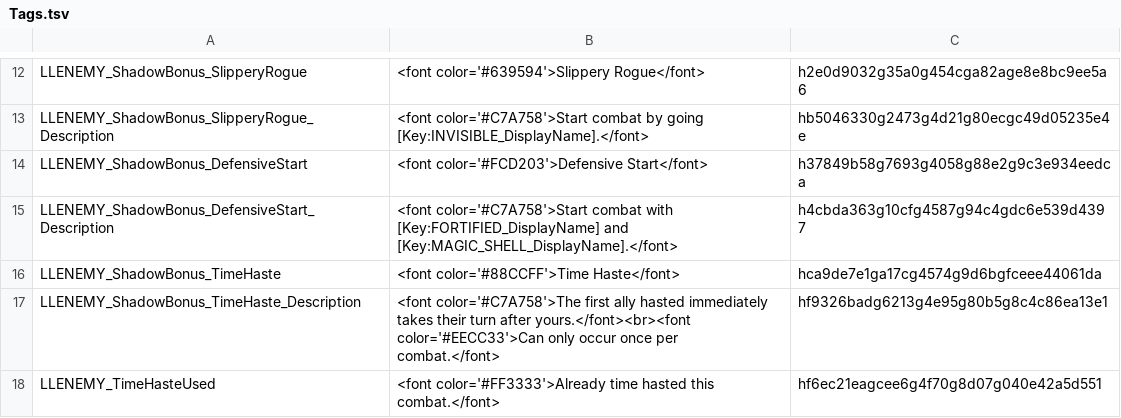
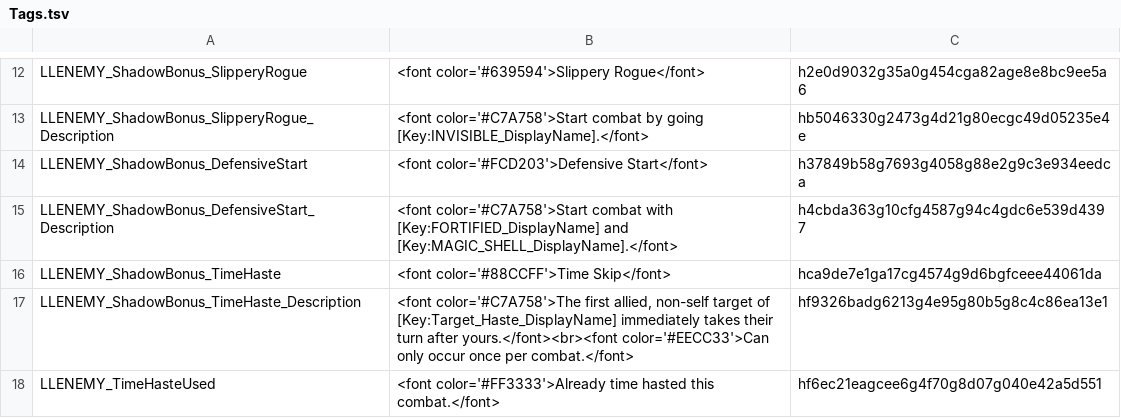
Before and after one commit to LaughingLeader-DOS2-Mods/SuperEnemyUpgradeOverhaul, a TSV file: LocalKeys/Tags.tsv, drawn as a sheet; only a part is shown, gaps mark what is left out.

```diff
--- a/LocalKeys/Tags.tsv
+++ b/LocalKeys/Tags.tsv
@@ -15,4 +15,4 @@ LLENEMY_ShadowBonus_DefensiveStart	<font color='#FCD203'>Defensive Start</font>
 LLENEMY_ShadowBonus_DefensiveStart_Description	<font color='#C7A758'>Start combat with [Key:FORTIFIED_DisplayName] and [Key:MAGIC_SHELL_DisplayName].</font> 	h4cbda363g10cfg4587g94c4gdc6e539d4397
-LLENEMY_ShadowBonus_TimeHaste	<font color='#88CCFF'>Time Haste</font>	hca9de7e1ga17cg4574g9d6bgfceee44061da
-LLENEMY_ShadowBonus_TimeHaste_Description	<font color='#C7A758'>The first ally hasted immediately takes their turn after yours.</font><br><font color='#EECC33'>Can only occur once per combat.</font>	hf9326badg6213g4e95g80b5g8c4c86ea13e1
+LLENEMY_ShadowBonus_TimeHaste	<font color='#88CCFF'>Time Skip</font>	hca9de7e1ga17cg4574g9d6bgfceee44061da
+LLENEMY_ShadowBonus_TimeHaste_Description	<font color='#C7A758'>The first allied, non-self target of [Key:Target_Haste_DisplayName] immediately takes their turn after yours.</font><br><font color='#EECC33'>Can only occur once per combat.</font>	hf9326badg6213g4e95g80b5g8c4c86ea13e1
 LLENEMY_TimeHasteUsed	<font color='#FF3333'>Already time hasted this combat.</font>	hf6ec21eagcee6g4f70g8d07g040e42a5d551
```
Also changed, not shown: 13 other files.
